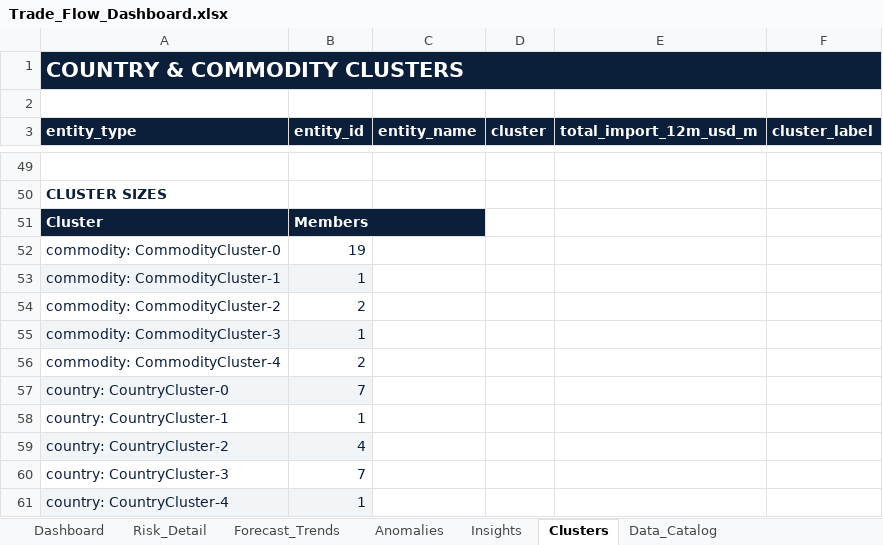
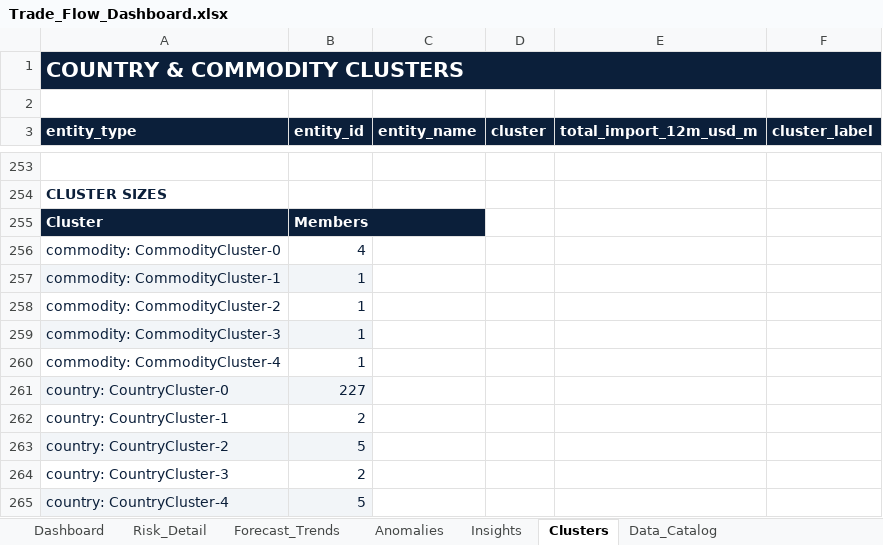
Before and after one commit to urmic111/Trade_Intelligence, an Excel workbook: outputs/Trade_Flow_Dashboard.xlsx, sheet Clusters, drawn as a sheet; only a part is shown, gaps mark what is left out; values as stored, in another font and other column widths than the file's, no borders; charts and pictures not drawn; removed rows and columns are numbered as before the commit, all else as after; the diff covers the shown part only; the diff names each change by its address in the sheet, - before the commit and + after, or states it on an @@ line.

```diff
--- a/outputs/Trade_Flow_Dashboard.xlsx (sheet Clusters)
+++ b/outputs/Trade_Flow_Dashboard.xlsx (sheet Clusters)
-B256 (entity_id): 19
+B256 (entity_id): 4
-B258 (entity_id): 2
+B258 (entity_id): 1
-row 56: commodity: CommodityCluster-4 | 2
-row 57: country: CountryCluster-0 | 7
-row 58: country: CountryCluster-1 | 1
-row 59: country: CountryCluster-2 | 4
-row 60: country: CountryCluster-3 | 7
-A260 (entity_type): country: CountryCluster-4
+A260 (entity_type): commodity: CommodityCluster-4
-A260:B260 fill: #F2F5F8
+A260:B260 fill: none
+row 261: country: CountryCluster-0 | 227
+row 262: country: CountryCluster-1 | 2
+row 263: country: CountryCluster-2 | 5
+row 264: country: CountryCluster-3 | 2
+row 265: country: CountryCluster-4 | 5
```
Also changed, not shown: other rows of this sheet, sheet Forecast_Trends, sheet Risk_Detail, sheet Insights, sheet Anomalies, sheet Dashboard, sheet Data_Catalog, charts or pictures, outputs/Trade_Flow_Intelligence_Report.xlsx, 30 other files.
